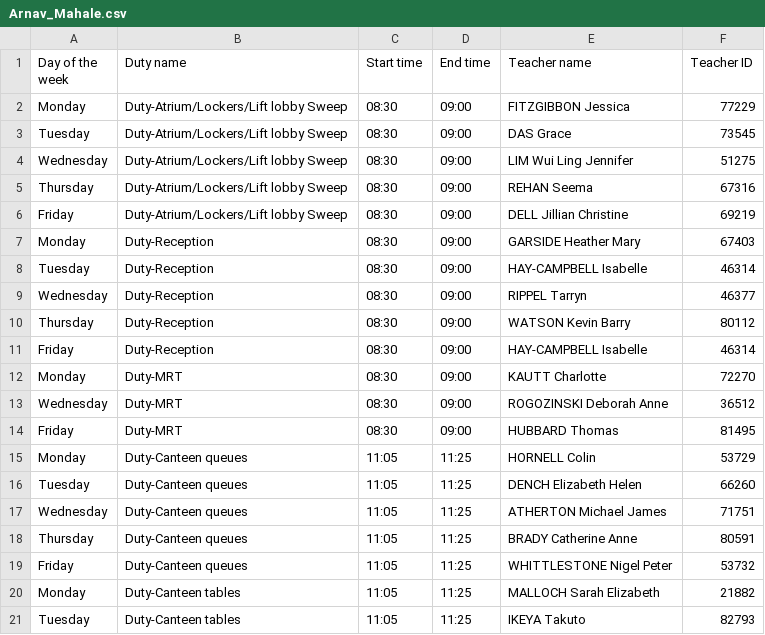
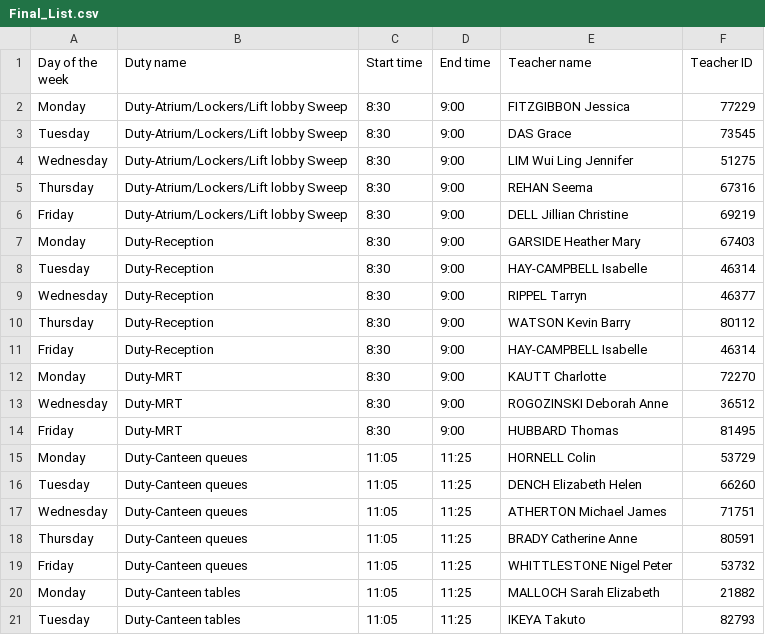
Before and after one commit to adityaharish218/Computer-Science-IA, a CSV file: Files/Final_List.csv (was Files/Arnav_Mahale.csv), drawn as a sheet; only a part is shown.

```diff
--- a/Files/Arnav_Mahale.csv
+++ b/Files/Final_List.csv
@@ -1,15 +1,15 @@
 Day of the week ,Duty name,Start time,End time,Teacher name,Teacher ID
-Monday,Duty-Atrium/Lockers/Lift lobby Sweep,08:30,09:00,FITZGIBBON Jessica,77229
-Tuesday,Duty-Atrium/Lockers/Lift lobby Sweep,08:30,09:00,DAS Grace,73545
-Wednesday,Duty-Atrium/Lockers/Lift lobby Sweep,08:30,09:00,LIM Wui Ling Jennifer,51275
-Thursday,Duty-Atrium/Lockers/Lift lobby Sweep,08:30,09:00,REHAN Seema,67316
-Friday,Duty-Atrium/Lockers/Lift lobby Sweep,08:30,09:00,DELL Jillian Christine,69219
-Monday,Duty-Reception ,08:30,09:00,GARSIDE Heather Mary,67403
-Tuesday,Duty-Reception ,08:30,09:00,HAY-CAMPBELL Isabelle,46314
-Wednesday,Duty-Reception ,08:30,09:00,RIPPEL Tarryn,46377
-Thursday,Duty-Reception ,08:30,09:00,WATSON Kevin Barry,80112
-Friday,Duty-Reception ,08:30,09:00,HAY-CAMPBELL Isabelle,46314
-Monday,Duty-MRT,08:30,09:00,KAUTT Charlotte,72270
-Wednesday,Duty-MRT,08:30,09:00,ROGOZINSKI Deborah Anne,36512
-Friday,Duty-MRT,08:30,09:00,HUBBARD Thomas,81495
+Monday,Duty-Atrium/Lockers/Lift lobby Sweep,8:30,9:00,FITZGIBBON Jessica,77229
+Tuesday,Duty-Atrium/Lockers/Lift lobby Sweep,8:30,9:00,DAS Grace,73545
+Wednesday,Duty-Atrium/Lockers/Lift lobby Sweep,8:30,9:00,LIM Wui Ling Jennifer,51275
+Thursday,Duty-Atrium/Lockers/Lift lobby Sweep,8:30,9:00,REHAN Seema,67316
+Friday,Duty-Atrium/Lockers/Lift lobby Sweep,8:30,9:00,DELL Jillian Christine,69219
+Monday,Duty-Reception ,8:30,9:00,GARSIDE Heather Mary,67403
+Tuesday,Duty-Reception ,8:30,9:00,HAY-CAMPBELL Isabelle,46314
+Wednesday,Duty-Reception ,8:30,9:00,RIPPEL Tarryn,46377
+Thursday,Duty-Reception ,8:30,9:00,WATSON Kevin Barry,80112
+Friday,Duty-Reception ,8:30,9:00,HAY-CAMPBELL Isabelle,46314
+Monday,Duty-MRT,8:30,9:00,KAUTT Charlotte,72270
+Wednesday,Duty-MRT,8:30,9:00,ROGOZINSKI Deborah Anne,36512
+Friday,Duty-MRT,8:30,9:00,HUBBARD Thomas,81495
 Monday,Duty-Canteen queues,11:05,11:25,HORNELL Colin,53729
```
Also changed, not shown: Files/HS_TT_summary_23Oct20_2.csv, 1 other file.
